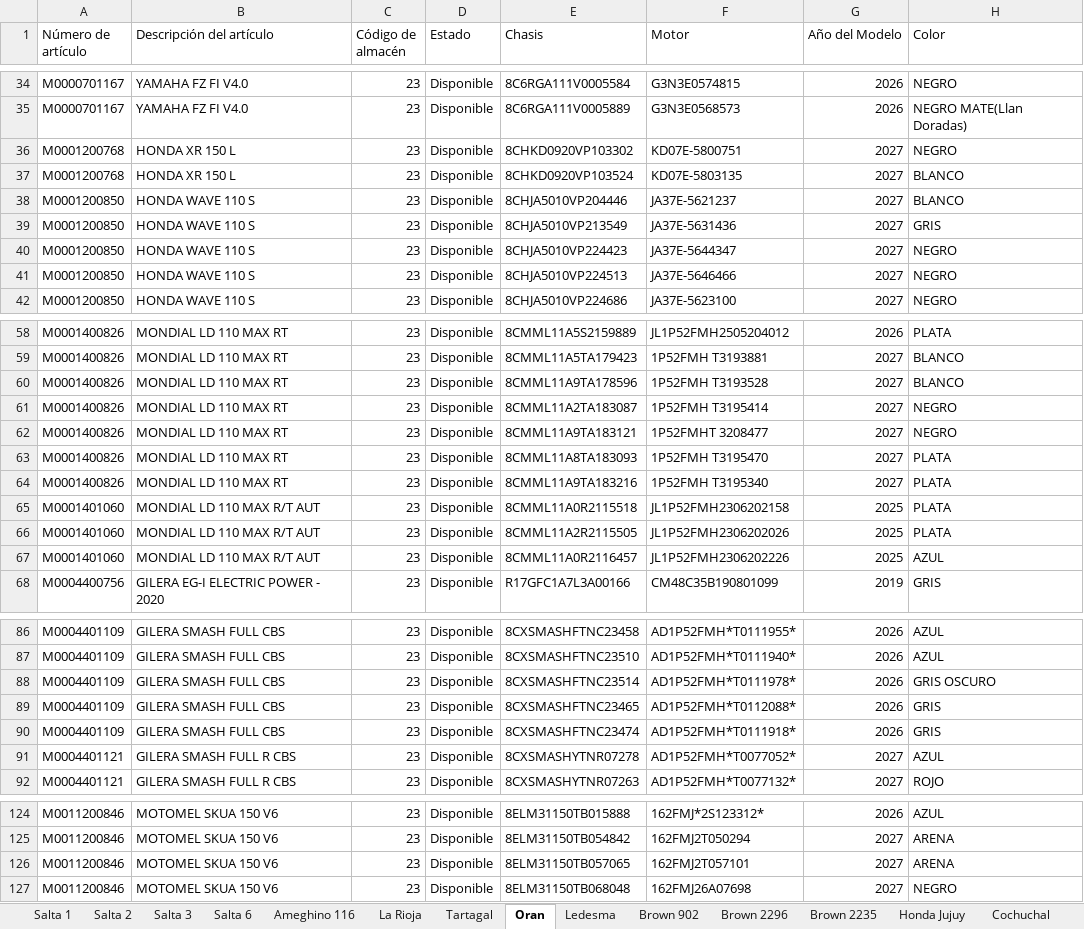
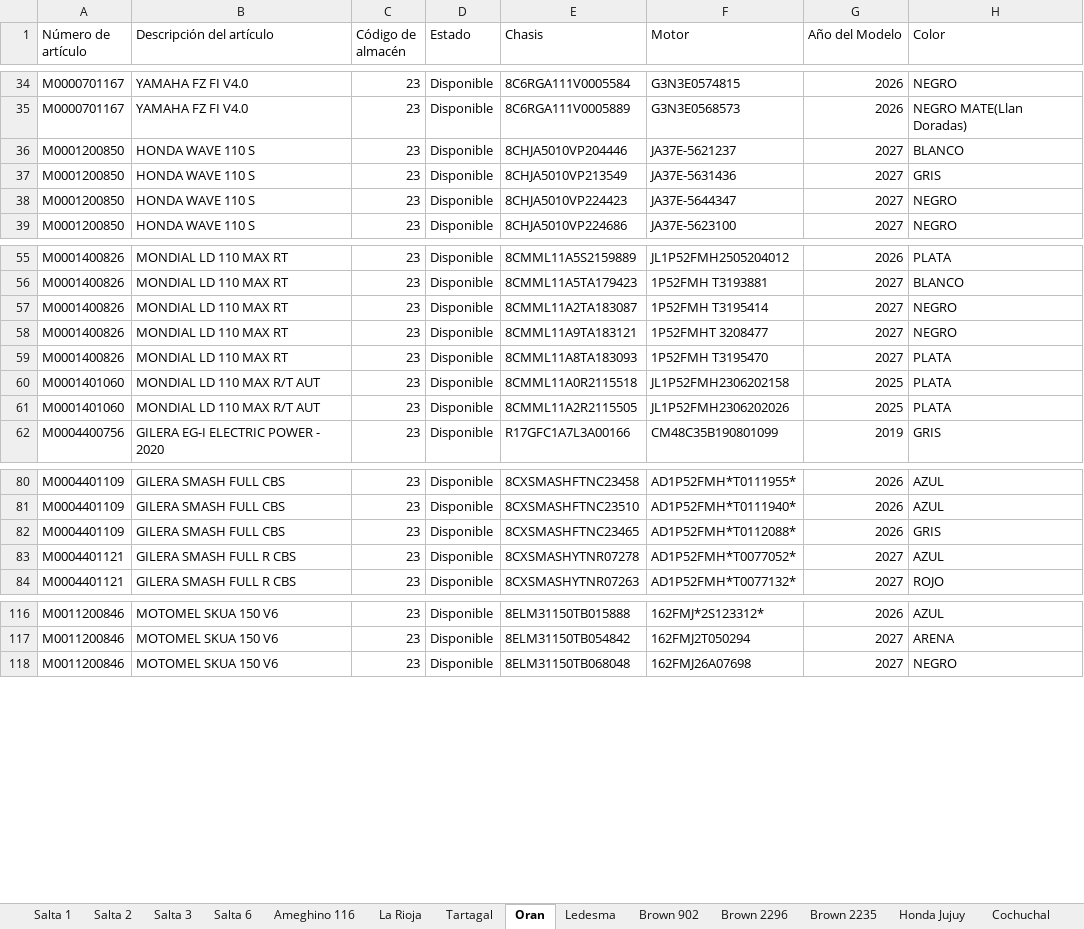
Before and after one commit to yuhmaksuc095-beep/logistica-jujuy, an Excel workbook: datos.xlsx, sheet Oran, drawn as a sheet; only a part is shown, gaps mark what is left out; values as stored, in another font and other column widths than the file's, no borders; the diff covers the shown part only; the diff names each change by its address in the sheet, - before the commit and + after, or states it on an @@ line.

```diff
--- a/datos.xlsx (sheet Oran)
+++ b/datos.xlsx (sheet Oran)
-row 36: M0001200768 | HONDA XR 150 L | 23 | Disponible | 8CHKD0920VP103302 | KD07E-5800751 | 2027 | NEGRO
-row 37: M0001200768 | HONDA XR 150 L | 23 | Disponible | 8CHKD0920VP103524 | KD07E-5803135 | 2027 | BLANCO
-row 41: M0001200850 | HONDA WAVE 110 S | 23 | Disponible | 8CHJA5010VP224513 | JA37E-5646466 | 2027 | NEGRO
-row 60: M0001400826 | MONDIAL LD 110 MAX RT | 23 | Disponible | 8CMML11A9TA178596 | 1P52FMH T3193528 | 2027 | BLANCO
-row 64: M0001400826 | MONDIAL LD 110 MAX RT | 23 | Disponible | 8CMML11A9TA183216 | 1P52FMH T3195340 | 2027 | PLATA
-row 67: M0001401060 | MONDIAL LD 110 MAX R/T AUT | 23 | Disponible | 8CMML11A0R2116457 | JL1P52FMH2306202226 | 2025 | AZUL
-row 88: M0004401109 | GILERA SMASH FULL CBS | 23 | Disponible | 8CXSMASHFTNC23514 | AD1P52FMH*T0111978* | 2026 | GRIS OSCURO
-row 90: M0004401109 | GILERA SMASH FULL CBS | 23 | Disponible | 8CXSMASHFTNC23474 | AD1P52FMH*T0111918* | 2026 | GRIS
-row 126: M0011200846 | MOTOMEL SKUA 150 V6 | 23 | Disponible | 8ELM31150TB057065 | 162FMJ2T057101 | 2027 | ARENA
```
Also changed, not shown: 4 removed rows elsewhere in this sheet, sheet Cochuchal, sheet La Rioja, sheet Salta 3, sheet Brown 2235, sheet Brown 902, sheet Brown 2296, 6 more sheets.
